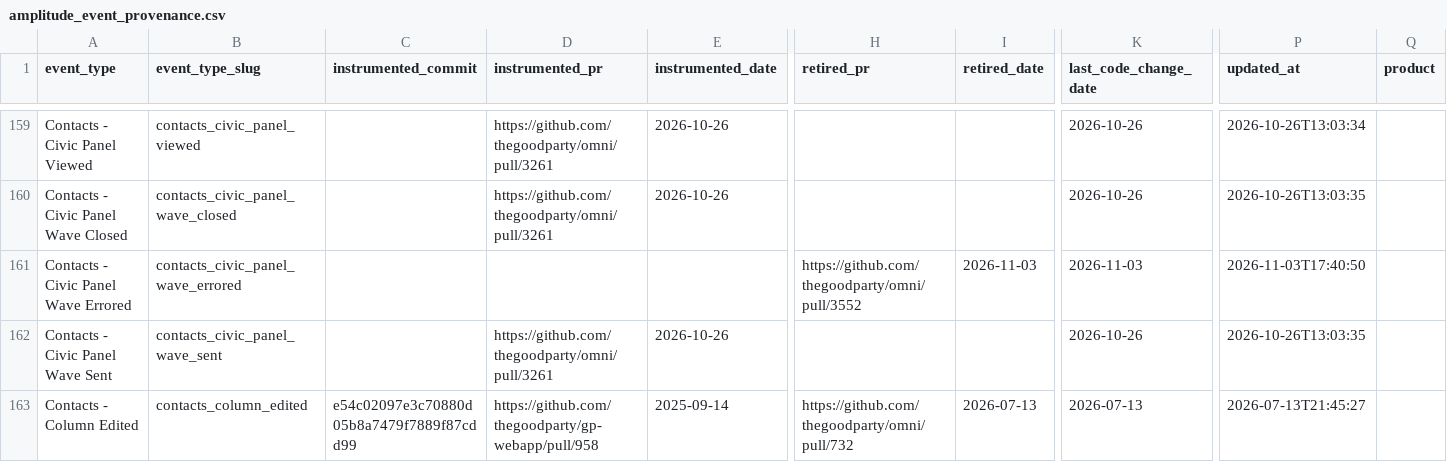
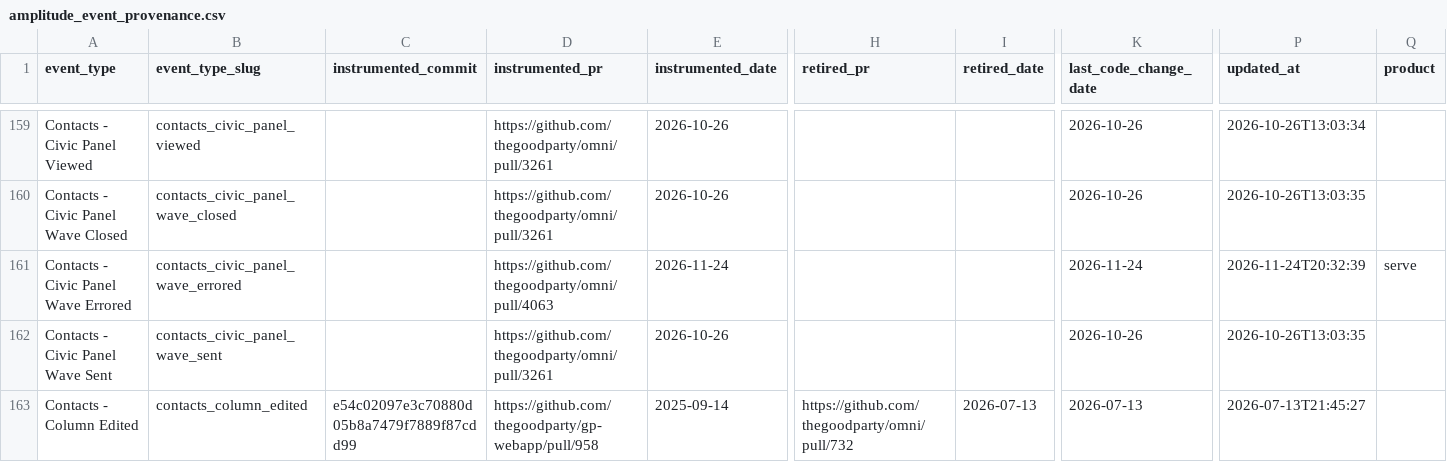
Before and after one commit to thegoodparty/omni, a CSV file: packages/runbooks/scripts/python/instrumentation_data/amplitude_event_provenance.csv, drawn as a sheet; only a part is shown, gaps mark what is left out; the diff names each change by its address in the sheet, - before the commit and + after, or states it on an @@ line.

```diff
--- a/packages/runbooks/scripts/python/instrumentation_data/amplitude_event_provenance.csv
+++ b/packages/runbooks/scripts/python/instrumentation_data/amplitude_event_provenance.csv
-D161 (instrumented_pr): (empty)
+D161 (instrumented_pr): https://github.com/thegoodparty/omni/pull/4063
-E161 (instrumented_date): (empty)
+E161 (instrumented_date): 2026-11-24
-H161 (retired_pr): https://github.com/thegoodparty/omni/pull/3552
+H161 (retired_pr): (empty)
-I161 (retired_date): 2026-11-03
+I161 (retired_date): (empty)
-K161 (last_code_change_date): 2026-11-03
+K161 (last_code_change_date): 2026-11-24
-P161 (updated_at): 2026-11-03T17:40:50
+P161 (updated_at): 2026-11-24T20:32:39
-Q161 (product): (empty)
+Q161 (product): serve
```
